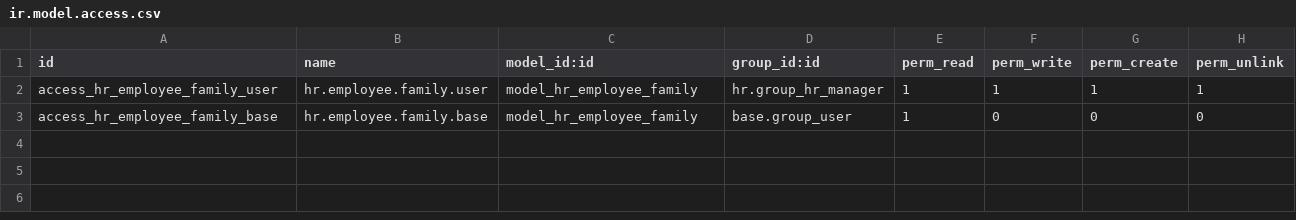
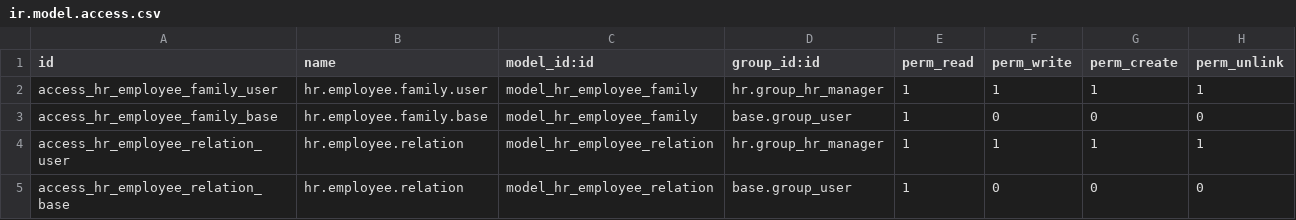
Before and after one commit to MiquelDATW/pinta-la-pinya, a CSV file: mm_hr_employee_family/security/ir.model.access.csv (was hr_employee_family/security/ir.model.access.csv), drawn as a sheet; the diff names each change by its address in the sheet, - before the commit and + after, or states it on an @@ line.

Commit message:
[ADD] mm_hr_employee_family

```diff
--- a/hr_employee_family/security/ir.model.access.csv
+++ b/mm_hr_employee_family/security/ir.model.access.csv
+row 4: access_hr_employee_relation_user | hr.employee.relation | model_hr_employee_relation | hr.group_hr_manager | 1 | 1 | 1 | 1
+row 5: access_hr_employee_relation_base | hr.employee.relation | model_hr_employee_relation | base.group_user | 1 | 0 | 0 | 0
```
Also changed, not shown: 12 other files.
